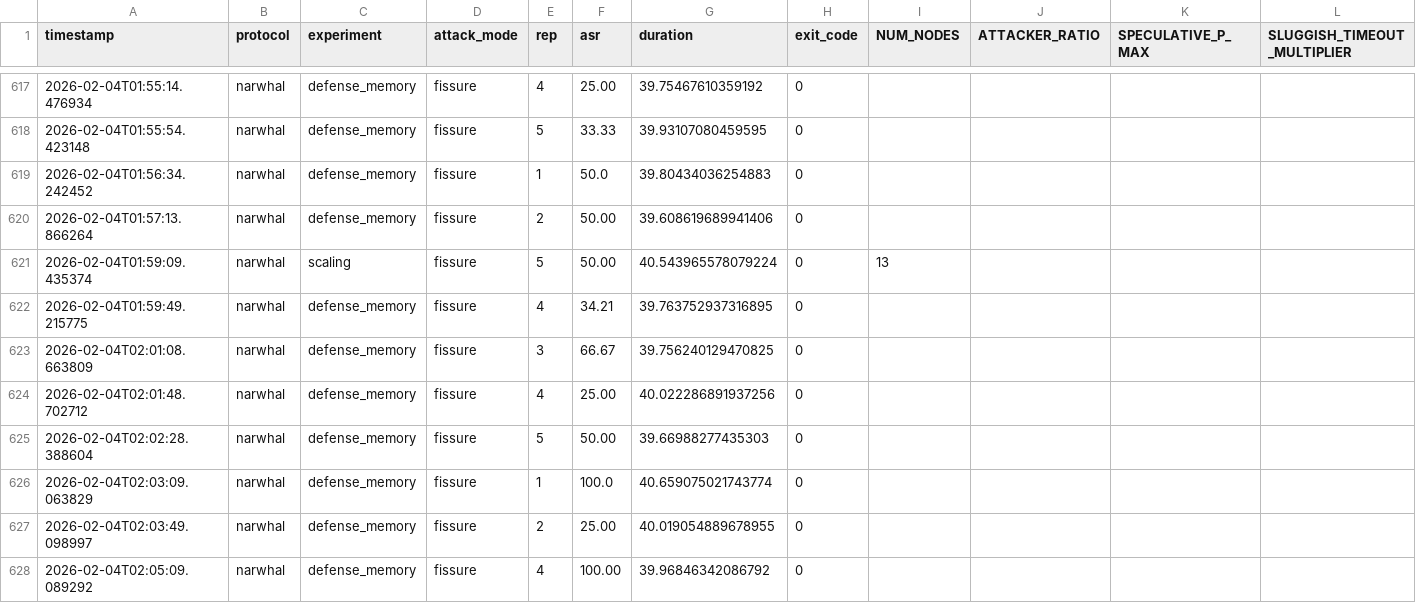
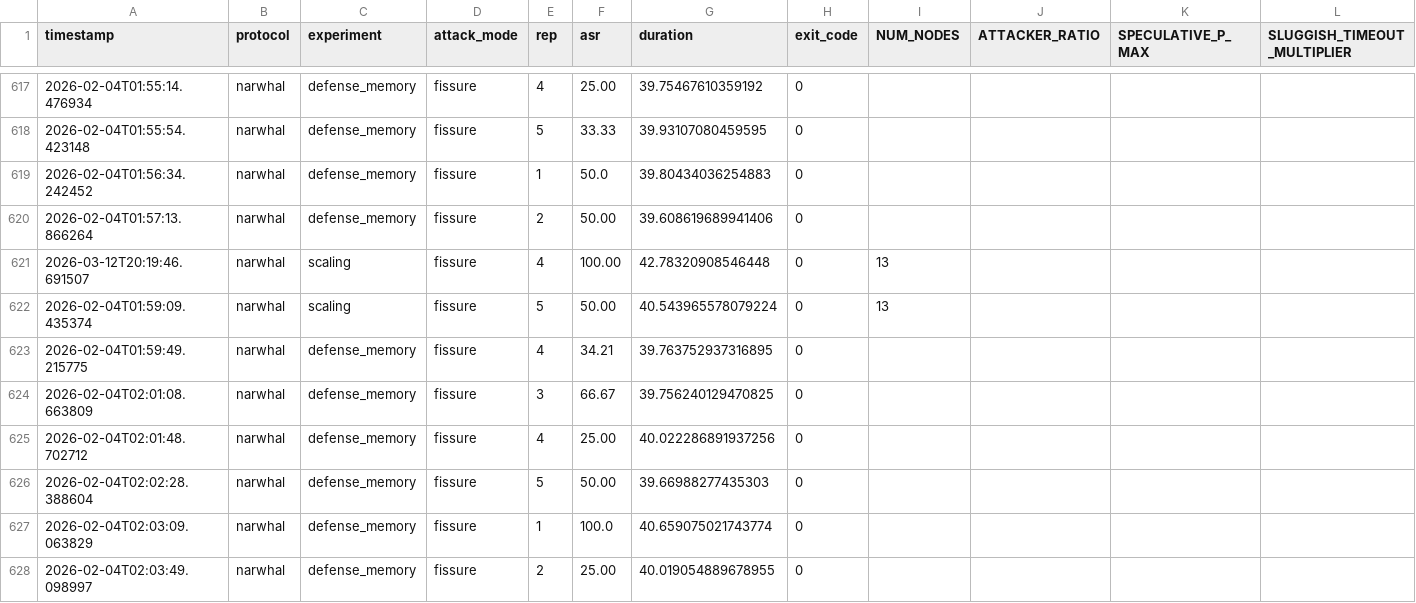
Before and after one commit to iliyami/MEV, a CSV file: experiment_results.csv, drawn as a sheet; only a part is shown, gaps mark what is left out; the shorter side is filled out with more unchanged rows; rows hold the shown columns only; the diff names each change by its address in the sheet, - before the commit and + after, or states it on an @@ line.

```diff
--- a/experiment_results.csv
+++ b/experiment_results.csv
+row 621: 2026-03-12T20:19:46.691507 | narwhal | scaling | fissure | 4 | 100.00 | 42.78320908546448 | 0 | 13
```
Also changed, not shown: 50 other files.
